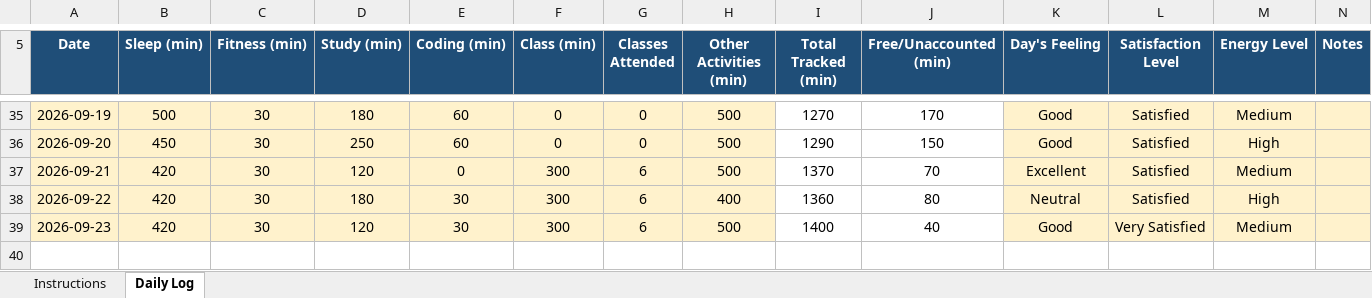
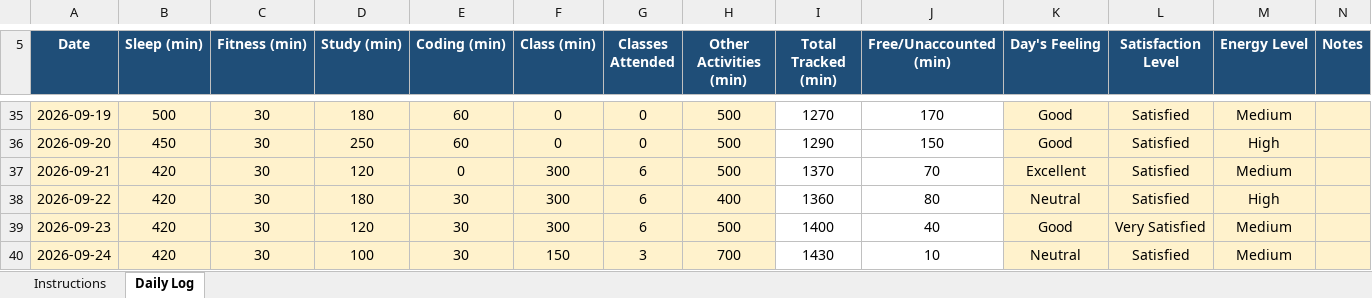
Before and after one commit to tarun45-design/CAP776, an Excel workbook: 12628847.xlsx, sheet Daily Log, drawn as a sheet; only a part is shown, gaps mark what is left out; values as stored, in another font and other column widths than the file's, no borders; conditional formats not drawn; the diff names each change by its address in the sheet, - before the commit and + after, or states it on an @@ line.

Commit message:
24-09-2026

```diff
--- a/12628847.xlsx (sheet Daily Log)
+++ b/12628847.xlsx (sheet Daily Log)
+row 40: 2026-09-24 | 420 | 30 | 100 | 30 | 150 | 3 | 700 | 1430 | 10 | Neutral | Satisfied | Medium
```
